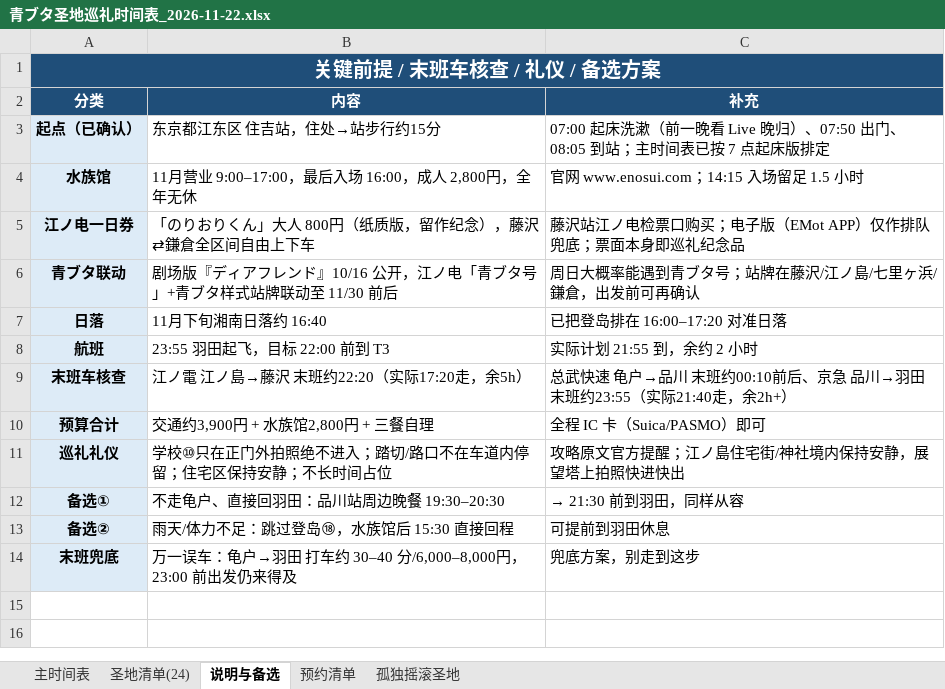
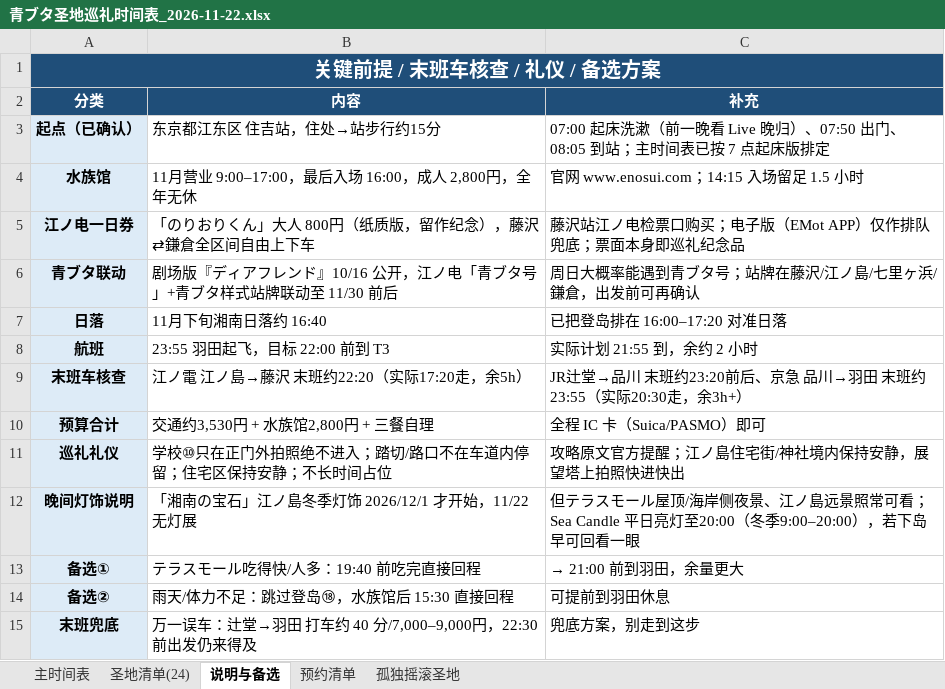
Before and after one commit to fhlm/pages, an Excel workbook: aobuta/青ブタ圣地巡礼时间表_2026-11-22.xlsx, sheet 说明与备选, drawn as a sheet; values as stored, in another font and other column widths than the file's, no borders; addresses are those after the commit; the diff names each change by its address in the sheet, - before the commit and + after, or states it on an @@ line.

```diff
--- a/aobuta/青ブタ圣地巡礼时间表_2026-11-22.xlsx (sheet 说明与备选)
+++ b/aobuta/青ブタ圣地巡礼时间表_2026-11-22.xlsx (sheet 说明与备选)
-C9 (补充): 总武快速 龟户→品川 末班约00:10前后、京急 品川→羽田 末班约23:55（实际21:40走，余2h+）
+C9 (补充): JR辻堂→品川 末班约23:20前后、京急 品川→羽田 末班约23:55（实际20:30走，余3h+）
-B10 (内容): 交通约3,900円 + 水族馆2,800円 + 三餐自理
+B10 (内容): 交通约3,530円 + 水族馆2,800円 + 三餐自理
+row 12: 晚间灯饰说明 | 「湘南の宝石」江ノ島冬季灯饰 2026/12/1 才开始，11/22 无灯展 | 但テラスモール屋顶/海岸侧夜景、江ノ島远景照常可看；Sea Candle 平日亮灯至20:00（冬季9:00–20:00），若下岛早可回看一眼
-B13 (内容): 不走龟户、直接回羽田：品川站周边晚餐 19:30–20:30
+B13 (内容): テラスモール吃得快/人多：19:40 前吃完直接回程
-C13 (补充): → 21:30 前到羽田，同样从容
+C13 (补充): → 21:00 前到羽田，余量更大
-B15 (内容): …一误车：龟户→羽田 打车约 30–40 分/6,000–8,000円，23:00 前出发仍…
+B15 (内容): …一误车：辻堂→羽田 打车约 40 分/7,000–9,000円，22:30 前出发仍…
```
Also changed, not shown: sheet 主时间表, sheet 圣地清单(24), sheet 预约清单.
